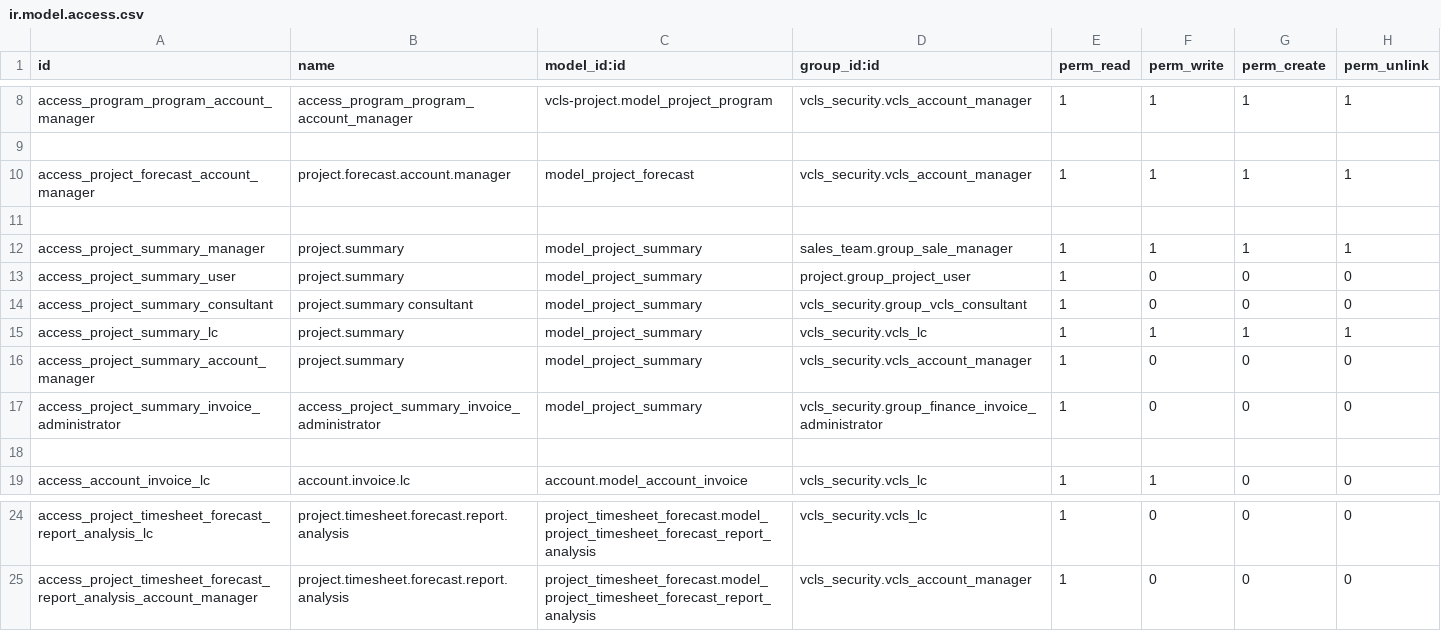
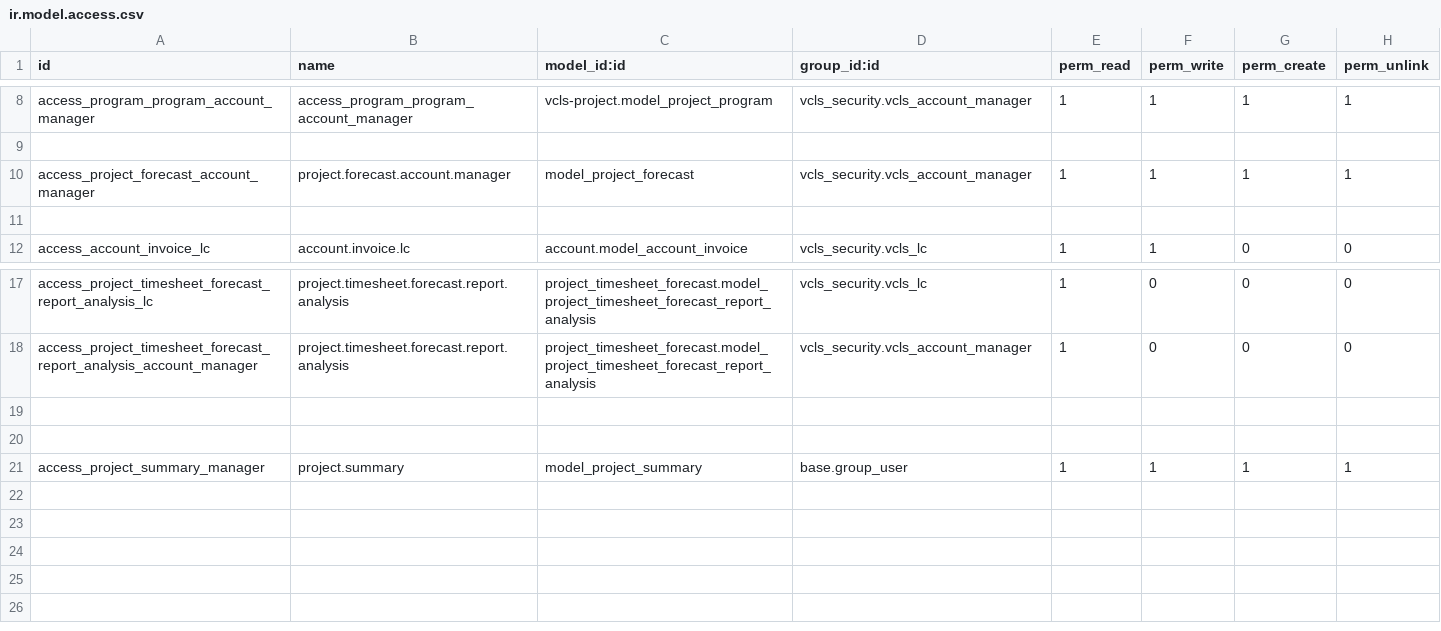
Before and after one commit to jupiterzhuo/odoo-vcls-module, a CSV file: vcls-project/security/ir.model.access.csv, drawn as a sheet; only a part is shown, gaps mark what is left out.

```diff
--- a/vcls-project/security/ir.model.access.csv
+++ b/vcls-project/security/ir.model.access.csv
@@ -11,9 +11,2 @@ access_project_forecast_account_manager,project.forecast.account.manager,model_p
 
-access_project_summary_manager,project.summary,model_project_summary,sales_team.group_sale_manager,1,1,1,1
-access_project_summary_user,project.summary,model_project_summary,project.group_project_user,1,0,0,0
-access_project_summary_consultant,project.summary consultant,model_project_summary,vcls_security.group_vcls_consultant,1,0,0,0
-access_project_summary_lc,project.summary,model_project_summary,vcls_security.vcls_lc,1,1,1,1
-access_project_summary_account_manager,project.summary,model_project_summary,vcls_security.vcls_account_manager,1,0,0,0
-access_project_summary_invoice_administrator,access_project_summary_invoice_administrator,model_project_summary,vcls_security.group_finance_invoice_administrator,1,0,0,0
-
 access_account_invoice_lc,account.invoice.lc,account.model_account_invoice,vcls_security.vcls_lc,1,1,0,0
@@ -25 +18,4 @@ access_project_timesheet_forecast_report_analysis_lc,project.timesheet.forecast.
 access_project_timesheet_forecast_report_analysis_account_manager,project.timesheet.forecast.report.analysis,project_timesheet_forecast.model_project_timesheet_forecast_report_analysis,vcls_security.vcls_account_manager,1,0,0,0
+
+
+access_project_summary_manager,project.summary,model_project_summary,base.group_user,1,1,1,1
```
Also changed, not shown: 8 other files.
